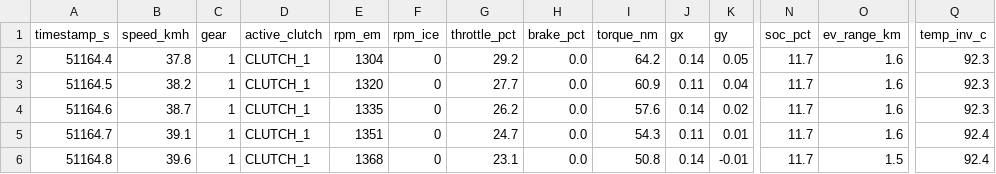
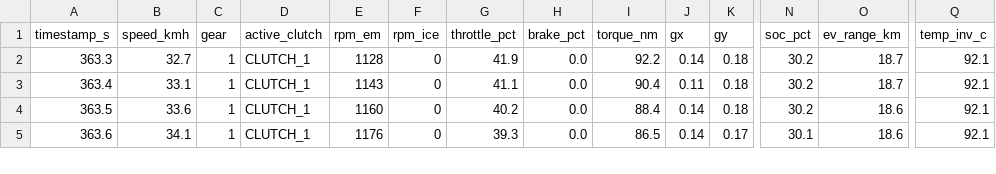
Before and after one commit to marleyrosa/MarleyOS, a CSV file: module_2_mcp/data/can_telemetry.csv, drawn as a sheet; only a part is shown, gaps mark what is left out; removed rows and columns are numbered as before the commit, all else as after; rows hold the shown columns only; the diff covers the shown part only; the diff names each change by its address in the sheet, - before the commit and + after, or states it on an @@ line.

```diff
--- a/module_2_mcp/data/can_telemetry.csv
+++ b/module_2_mcp/data/can_telemetry.csv
-A2 (timestamp_s): 51164.4
+A2 (timestamp_s): 363.3
-B2 (speed_kmh): 37.8
+B2 (speed_kmh): 32.7
-E2 (rpm_em): 1304
+E2 (rpm_em): 1128
-G2 (throttle_pct): 29.2
+G2 (throttle_pct): 41.9
-I2 (torque_nm): 64.2
+I2 (torque_nm): 92.2
-K2 (gy): 0.05
+K2 (gy): 0.18
-N2:N4 (soc_pct): 11.7
+N2:N4 (soc_pct): 30.2
-O2:O3 (ev_range_km): 1.6
+O2:O3 (ev_range_km): 18.7
-Q2:Q4 (temp_inv_c): 92.3
+Q2:Q4 (temp_inv_c): 92.1
-A3 (timestamp_s): 51164.5
+A3 (timestamp_s): 363.4
-B3 (speed_kmh): 38.2
+B3 (speed_kmh): 33.1
-E3 (rpm_em): 1320
+E3 (rpm_em): 1143
-G3 (throttle_pct): 27.7
+G3 (throttle_pct): 41.1
-I3 (torque_nm): 60.9
+I3 (torque_nm): 90.4
-K3 (gy): 0.04
+K3 (gy): 0.18
-A4 (timestamp_s): 51164.6
+A4 (timestamp_s): 363.5
-B4 (speed_kmh): 38.7
+B4 (speed_kmh): 33.6
-E4 (rpm_em): 1335
+E4 (rpm_em): 1160
-G4 (throttle_pct): 26.2
+G4 (throttle_pct): 40.2
-I4 (torque_nm): 57.6
+I4 (torque_nm): 88.4
-K4 (gy): 0.02
+K4 (gy): 0.18
-O4 (ev_range_km): 1.6
+O4 (ev_range_km): 18.6
-row 5: 51164.7 | 39.1 | 1 | CLUTCH_1 | 1351 | 0 | 24.7 | 0.0 | 54.3 | 0.11 | 0.01 | 11.7 | 1.6 | 92.4
-A5 (timestamp_s): 51164.8
+A5 (timestamp_s): 363.6
-B5 (speed_kmh): 39.6
+B5 (speed_kmh): 34.1
-E5 (rpm_em): 1368
+E5 (rpm_em): 1176
-G5 (throttle_pct): 23.1
+G5 (throttle_pct): 39.3
-I5 (torque_nm): 50.8
+I5 (torque_nm): 86.5
-K5 (gy): -0.01
+K5 (gy): 0.17
-N5 (soc_pct): 11.7
+N5 (soc_pct): 30.1
-O5 (ev_range_km): 1.5
+O5 (ev_range_km): 18.6
-Q5 (temp_inv_c): 92.4
+Q5 (temp_inv_c): 92.1
```
Also changed, not shown: 1 added row and 9 edited cells elsewhere in this file, 8 other files.
